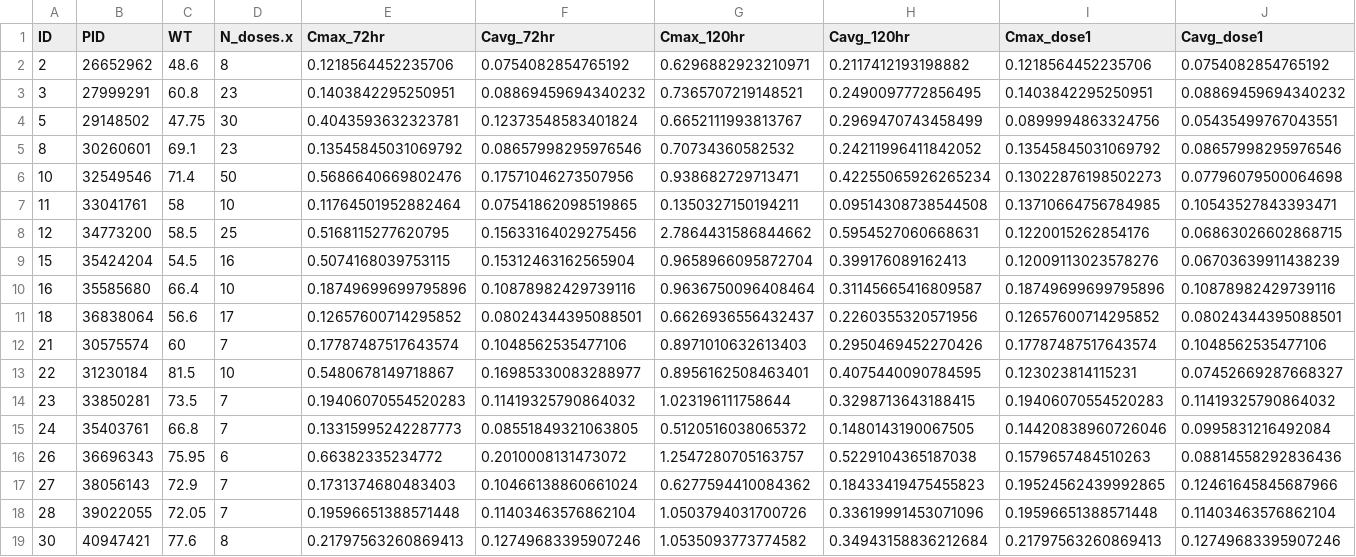
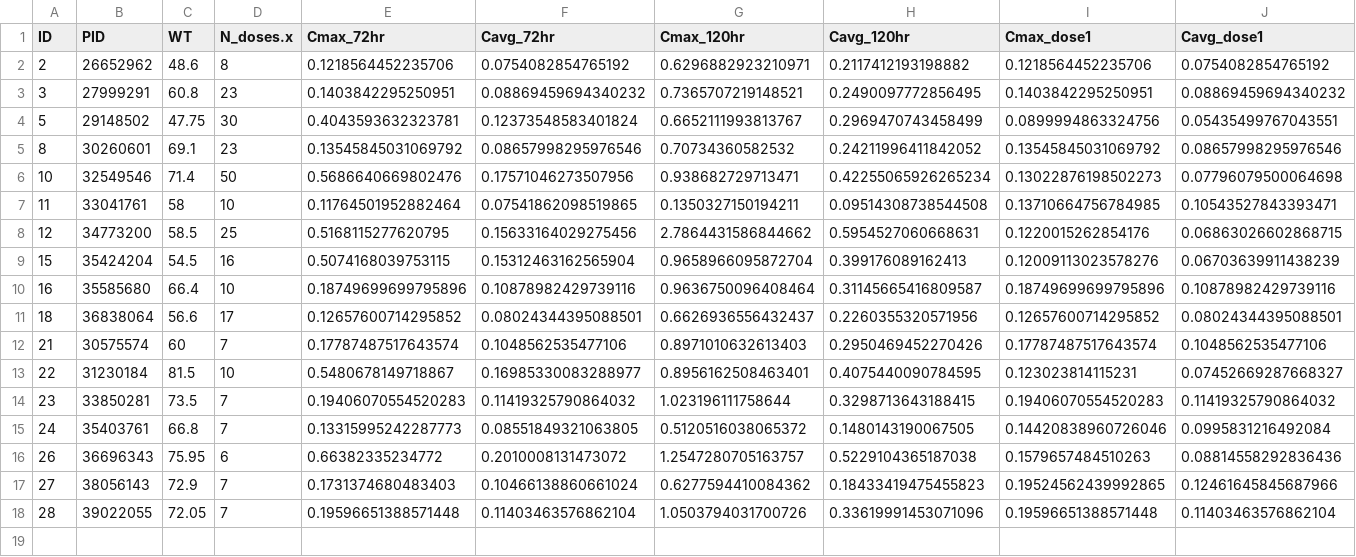
Before and after one commit to sueinchoi/teclistmab_simulator, a CSV file: pk_response_analysis_data.csv, drawn as a sheet; only a part is shown; rows hold the shown columns only; the diff names each change by its address in the sheet, - before the commit and + after, or states it on an @@ line.

```diff
--- a/pk_response_analysis_data.csv
+++ b/pk_response_analysis_data.csv
-row 19: 30 | 40947421 | 77.6 | 8 | 0.21797563260869413 | 0.12749683395907246 | 1.0535093773774582 | 0.34943158836212684 | 0.21797563260869413 | 0.12749683395907246
```
Also changed, not shown: mrgsolve_dosing_full.csv, mrgsolve_params_full.csv, 9 other files.
